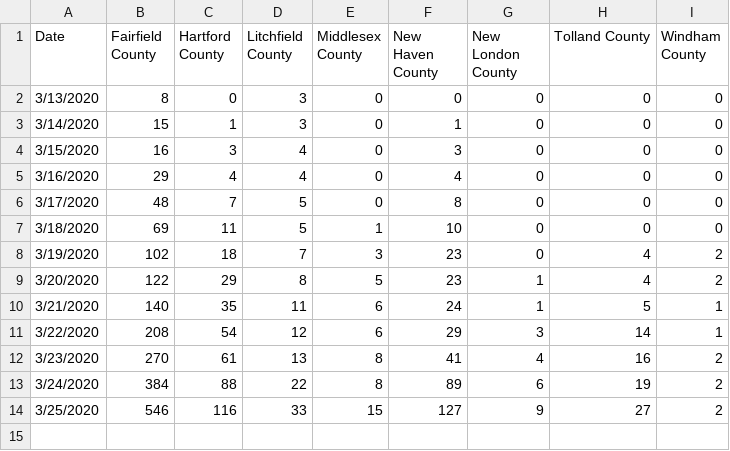
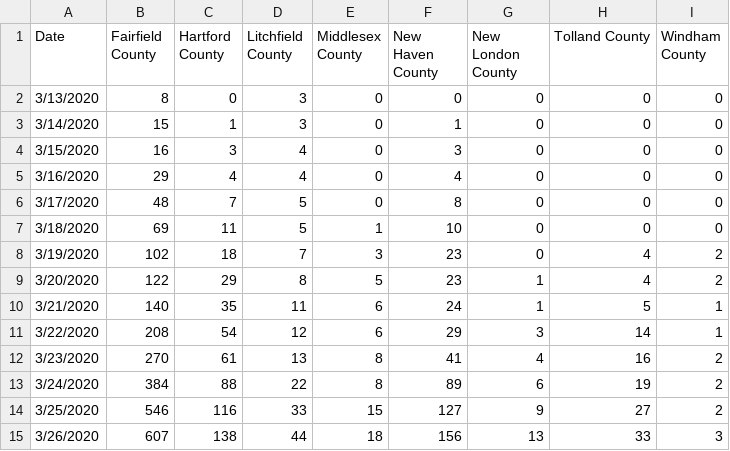
Before and after one commit to SonnyITS/COVID-19, a CSV file: data_covid_19/CT_TimeSeries_COVID19_All.csv, drawn as a sheet; the diff names each change by its address in the sheet, - before the commit and + after, or states it on an @@ line.

Commit message:
CT new data only

```diff
--- a/data_covid_19/CT_TimeSeries_COVID19_All.csv
+++ b/data_covid_19/CT_TimeSeries_COVID19_All.csv
+row 15: 3/26/2020 | 607 | 138 | 44 | 18 | 156 | 13 | 33 | 3
```
Also changed, not shown: 1 other file.
